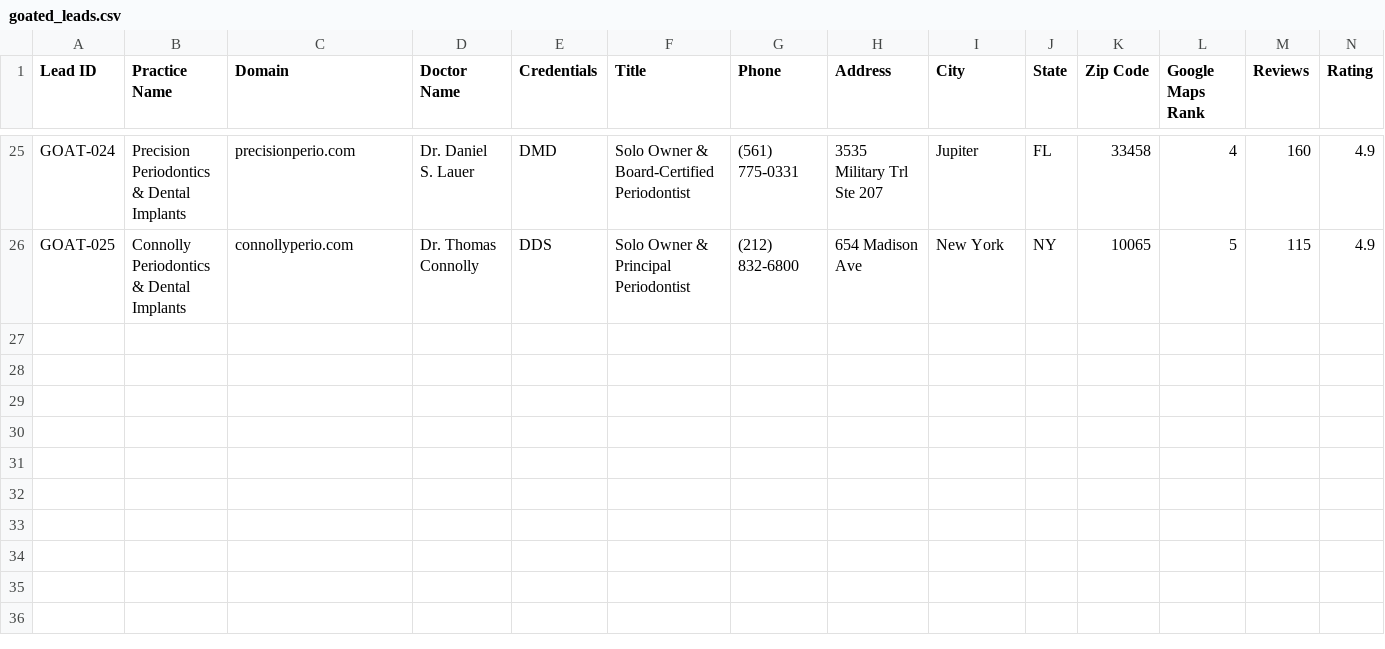
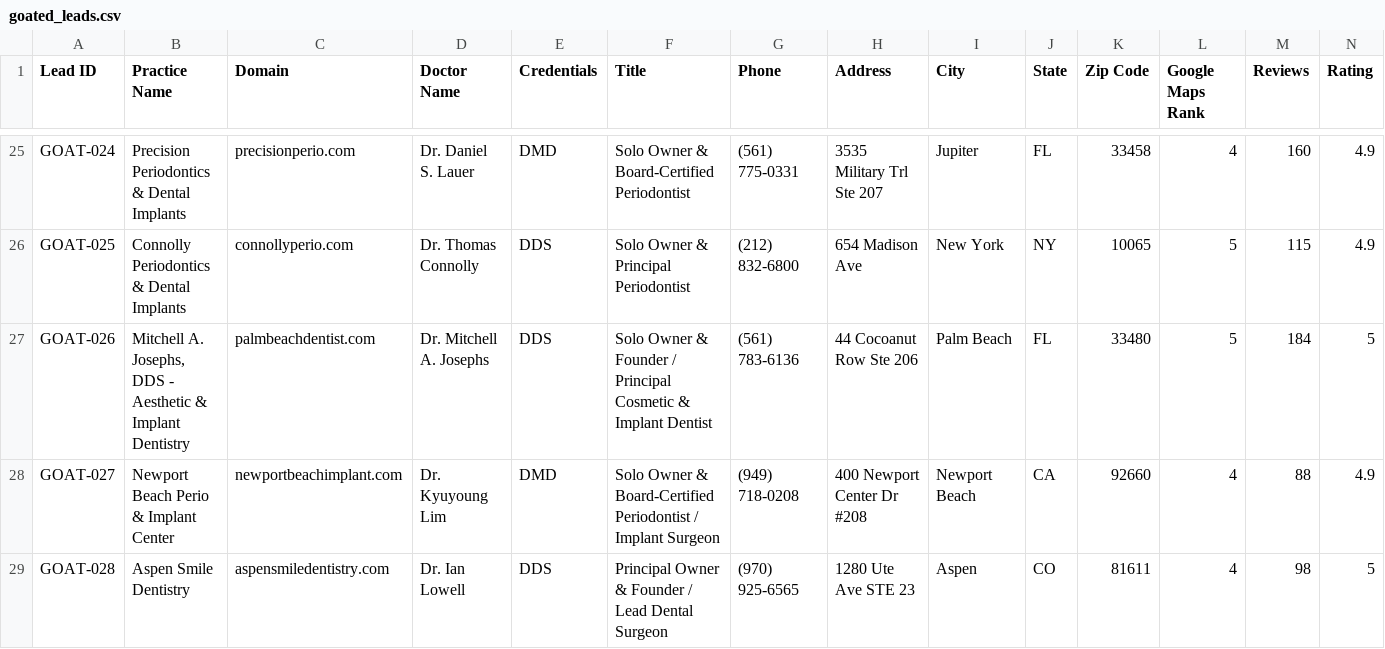
Before and after one commit to musab-zaighum/geo-engine, a CSV file: leads/goated_leads.csv, drawn as a sheet; only a part is shown, gaps mark what is left out; rows hold the shown columns only; the diff names each change by its address in the sheet, - before the commit and + after, or states it on an @@ line.

Commit message:
feat: expand goated leads to 28 across 11 metro corridors, sync scrapers and qualification oracle

```diff
--- a/leads/goated_leads.csv
+++ b/leads/goated_leads.csv
+row 27: GOAT-026 | Mitchell A. Josephs, DDS - Aesthetic & Implant Dentistry | palmbeachdentist.com | Dr. Mitchell A. Josephs | DDS | Solo Owner & Founder / Principal Cosmetic & Implant Dentist | (561) 783-6136 | 44 Cocoanut Row Ste 206 | Palm Beach | FL | 33480 | 5 | 184 | 5
+row 28: GOAT-027 | Newport Beach Perio & Implant Center | newportbeachimplant.com | Dr. Kyuyoung Lim | DMD | Solo Owner & Board-Certified Periodontist / Implant Surgeon | (949) 718-0208 | 400 Newport Center Dr #208 | Newport Beach | CA | 92660 | 4 | 88 | 4.9
+row 29: GOAT-028 | Aspen Smile Dentistry | aspensmiledentistry.com | Dr. Ian Lowell | DDS | Principal Owner & Founder / Lead Dental Surgeon | (970) 925-6565 | 1280 Ute Ave STE 23 | Aspen | CO | 81611 | 4 | 98 | 5
```
Also changed, not shown: 35 other files.
